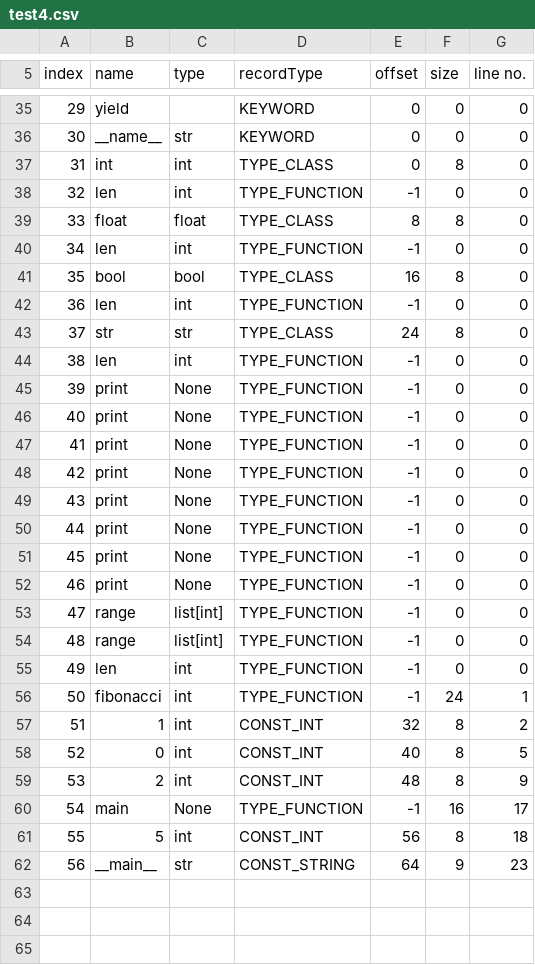
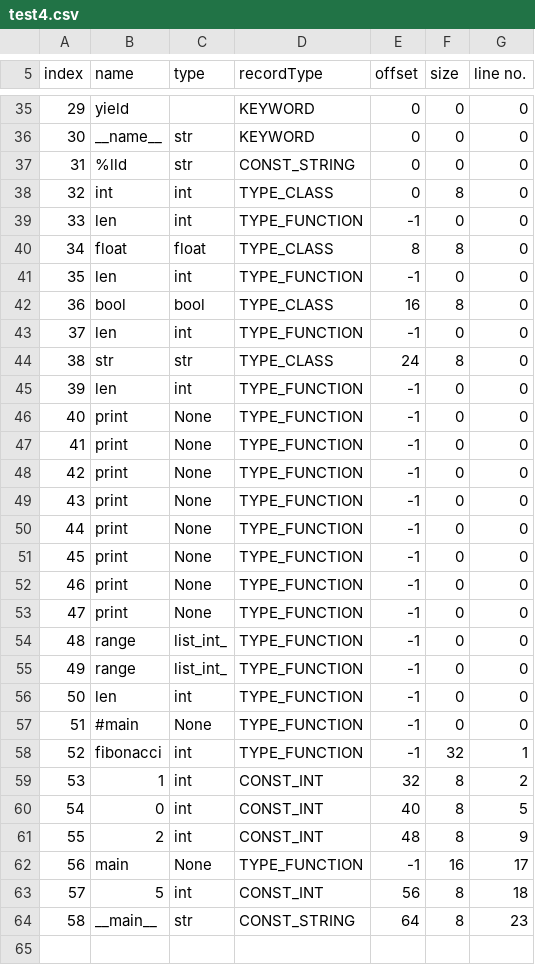
Before and after one commit to divc13/ParselTongue, a CSV file: milestone3/misc/sampleCSV/test4.csv, drawn as a sheet; only a part is shown, gaps mark what is left out; the shorter side is filled out with more unchanged rows; the diff covers the shown part only.

```diff
--- a/milestone3/misc/sampleCSV/test4.csv
+++ b/milestone3/misc/sampleCSV/test4.csv
@@ -36,11 +36,11 @@ index, name, type, recordType, offset, size, line no.
 30, __name__, str, KEYWORD, 0, 0, 0
-31, int, int, TYPE_CLASS, 0, 8, 0
-32, len, int, TYPE_FUNCTION, -1, 0, 0
-33, float, float, TYPE_CLASS, 8, 8, 0
-34, len, int, TYPE_FUNCTION, -1, 0, 0
-35, bool, bool, TYPE_CLASS, 16, 8, 0
-36, len, int, TYPE_FUNCTION, -1, 0, 0
-37, str, str, TYPE_CLASS, 24, 8, 0
-38, len, int, TYPE_FUNCTION, -1, 0, 0
-39, print, None, TYPE_FUNCTION, -1, 0, 0
+31, %lld, str, CONST_STRING, 0, 0, 0
+32, int, int, TYPE_CLASS, 0, 8, 0
+33, len, int, TYPE_FUNCTION, -1, 0, 0
+34, float, float, TYPE_CLASS, 8, 8, 0
+35, len, int, TYPE_FUNCTION, -1, 0, 0
+36, bool, bool, TYPE_CLASS, 16, 8, 0
+37, len, int, TYPE_FUNCTION, -1, 0, 0
+38, str, str, TYPE_CLASS, 24, 8, 0
+39, len, int, TYPE_FUNCTION, -1, 0, 0
 40, print, None, TYPE_FUNCTION, -1, 0, 0
@@ -52,12 +52,14 @@ index, name, type, recordType, offset, size, line no.
 46, print, None, TYPE_FUNCTION, -1, 0, 0
-47, range, list[int], TYPE_FUNCTION, -1, 0, 0
-48, range, list[int], TYPE_FUNCTION, -1, 0, 0
-49, len, int, TYPE_FUNCTION, -1, 0, 0
-50, fibonacci, int, TYPE_FUNCTION, -1, 24, 1
-51, 1, int, CONST_INT, 32, 8, 2
-52, 0, int, CONST_INT, 40, 8, 5
-53, 2, int, CONST_INT, 48, 8, 9
-54, main, None, TYPE_FUNCTION, -1, 16, 17
-55, 5, int, CONST_INT, 56, 8, 18
-56, __main__, str, CONST_STRING, 64, 9, 23
+47, print, None, TYPE_FUNCTION, -1, 0, 0
+48, range, list_int_, TYPE_FUNCTION, -1, 0, 0
+49, range, list_int_, TYPE_FUNCTION, -1, 0, 0
+50, len, int, TYPE_FUNCTION, -1, 0, 0
+51, #main, None, TYPE_FUNCTION, -1, 0, 0
+52, fibonacci, int, TYPE_FUNCTION, -1, 32, 1
+53, 1, int, CONST_INT, 32, 8, 2
+54, 0, int, CONST_INT, 40, 8, 5
+55, 2, int, CONST_INT, 48, 8, 9
+56, main, None, TYPE_FUNCTION, -1, 16, 17
+57, 5, int, CONST_INT, 56, 8, 18
+58, __main__, str, CONST_STRING, 64, 8, 23
 ,
```
Also changed, not shown: 10 added rows and 10 edited cells elsewhere in this file, milestone3/misc/sampleCSV/test5.csv, 5 other files.
